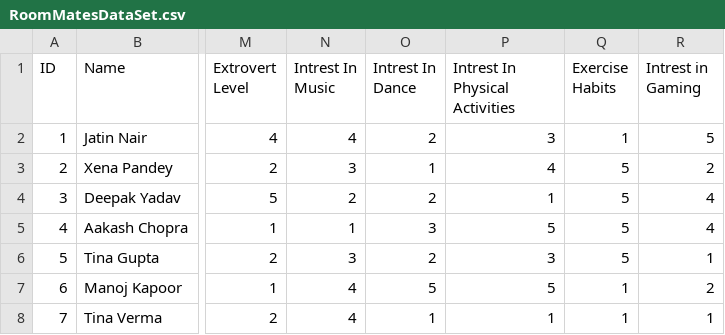
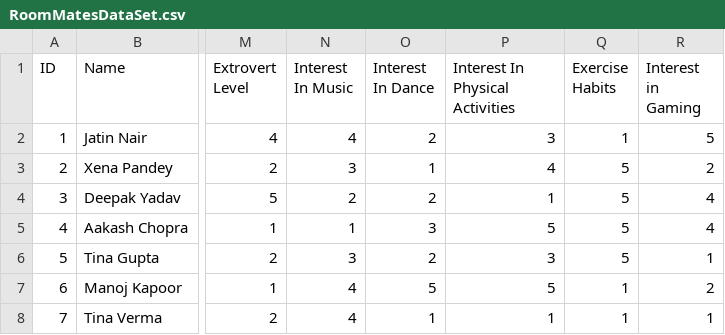
Before and after one commit to chsanjay920/RoomMateMacher, a CSV file: RoomMatesDataSet.csv, drawn as a sheet; only a part is shown, gaps mark what is left out; the diff names each change by its address in the sheet, - before the commit and + after, or states it on an @@ line.

```diff
--- a/RoomMatesDataSet.csv
+++ b/RoomMatesDataSet.csv
-N1: Intrest In Music
+N1: Interest In Music
-O1: Intrest In Dance
+O1: Interest In Dance
-P1: Intrest In Physical Activities
+P1: Interest In Physical Activities
-R1: Intrest in Gaming
+R1: Interest in Gaming
```
Also changed, not shown: 1 other file.
